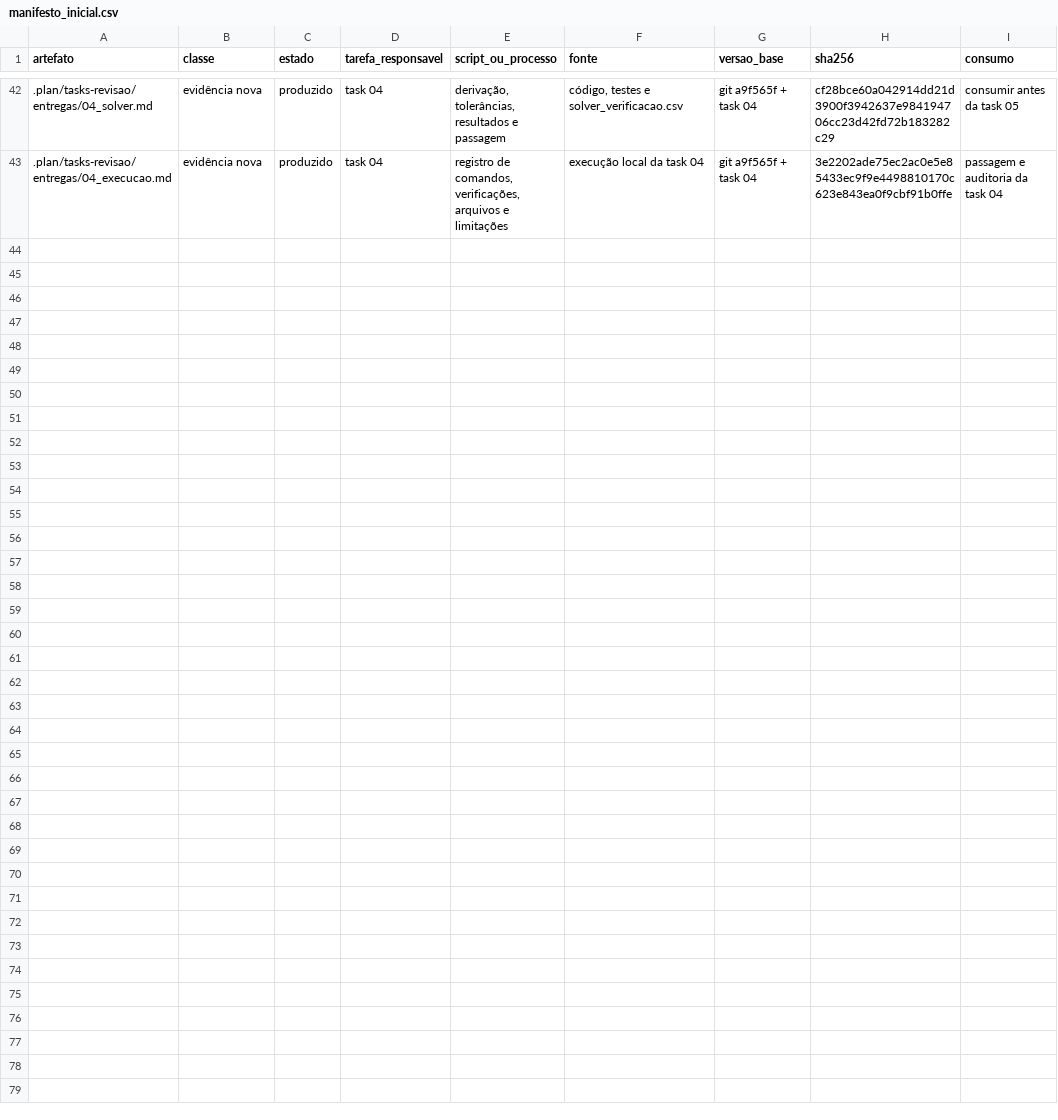
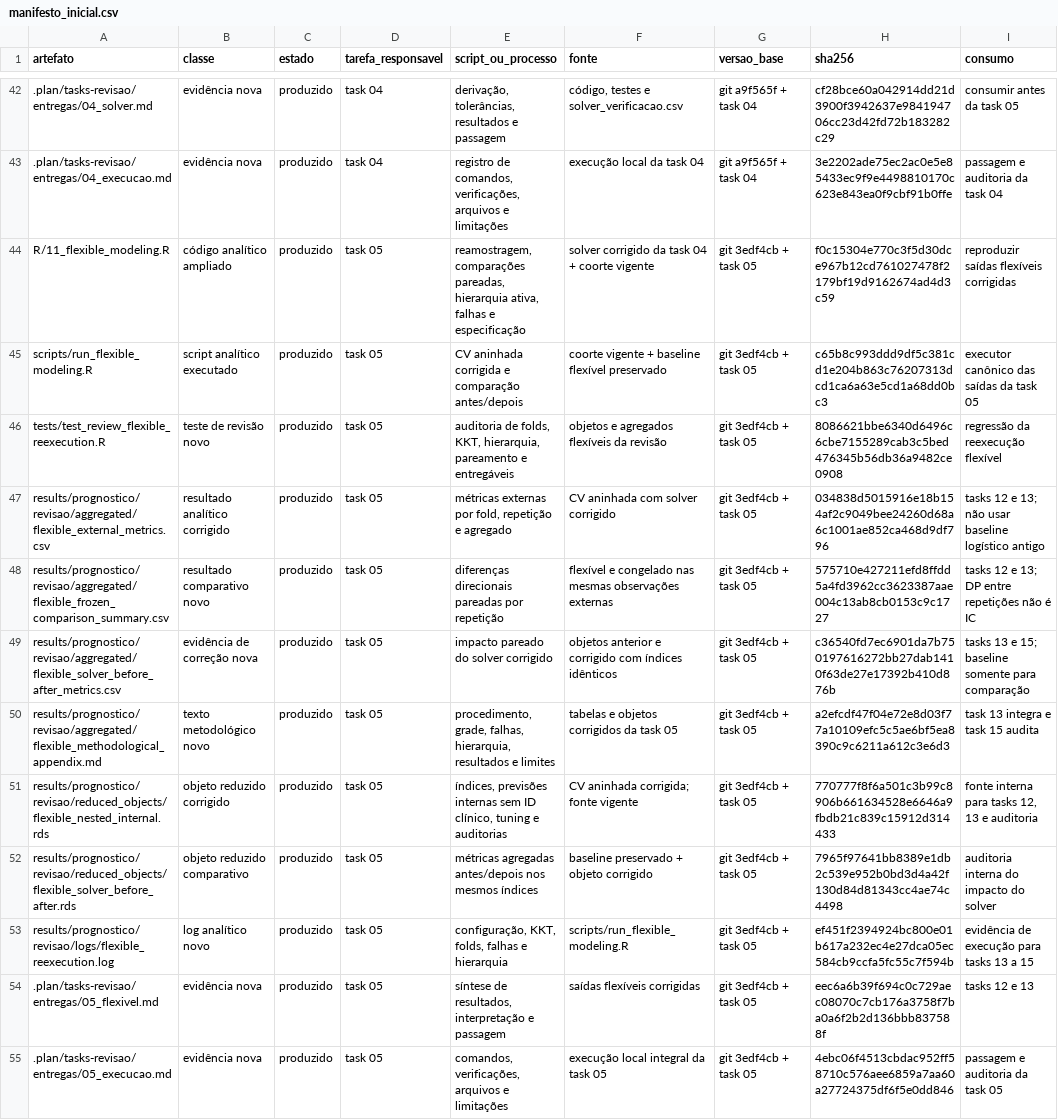
Before and after one commit to caiosainvallio/scoliosis_model, a CSV file: results/prognostico/revisao/logs/manifesto_inicial.csv, drawn as a sheet; only a part is shown, gaps mark what is left out; the diff names each change by its address in the sheet, - before the commit and + after, or states it on an @@ line.

Commit message:
Finalize Task 05 - Reexecution of Flexible Models and Hierarchy; update status to completed, document execution details, and produce comprehensive metrics, audits, and results for future tasks.

```diff
--- a/results/prognostico/revisao/logs/manifesto_inicial.csv
+++ b/results/prognostico/revisao/logs/manifesto_inicial.csv
+row 44: R/11_flexible_modeling.R | código analítico ampliado | produzido | task 05 | reamostragem, comparações pareadas, hierarquia ativa, falhas e especificação | solver corrigido da task 04 + coorte vigente | git 3edf4cb + task 05 | f0c15304e770c3f5d30dce967b12cd761027478f2179bf19d9162674ad4d3c59 | reproduzir saídas flexíveis corrigidas
+row 45: scripts/run_flexible_modeling.R | script analítico executado | produzido | task 05 | CV aninhada corrigida e comparação antes/depois | coorte vigente + baseline flexível preservado | git 3edf4cb + task 05 | c65b8c993ddd9df5c381cd1e204b863c76207313dcd1ca6a63e5cd1a68dd0bc3 | executor canônico das saídas da task 05
+row 46: tests/test_review_flexible_reexecution.R | teste de revisão novo | produzido | task 05 | auditoria de folds, KKT, hierarquia, pareamento e entregáveis | objetos e agregados flexíveis da revisão | git 3edf4cb + task 05 | 8086621bbe6340d6496c6cbe7155289cab3c5bed476345b56db36a9482ce0908 | regressão da reexecução flexível
+row 47: results/prognostico/revisao/aggregated/flexible_external_metrics.csv | resultado analítico corrigido | produzido | task 05 | métricas externas por fold, repetição e agregado | CV aninhada com solver corrigido | git 3edf4cb + task 05 | 034838d5015916e18b154af2c9049bee24260d68a6c1001ae852ca468d9df796 | tasks 12 e 13; não usar baseline logístico antigo
+row 48: results/prognostico/revisao/aggregated/flexible_frozen_comparison_summary.csv | resultado comparativo novo | produzido | task 05 | diferenças direcionais pareadas por repetição | flexível e congelado nas mesmas observações externas | git 3edf4cb + task 05 | 575710e427211efd8ffdd5a4fd3962cc3623387aae004c13ab8cb0153c9c1727 | tasks 12 e 13; DP entre repetições não é IC
+row 49: results/prognostico/revisao/aggregated/flexible_solver_before_after_metrics.csv | evidência de correção nova | produzido | task 05 | impacto pareado do solver corrigido | objetos anterior e corrigido com índices idênticos | git 3edf4cb + task 05 | c36540fd7ec6901da7b750197616272bb27dab1410f63de27e17392b410d876b | tasks 13 e 15; baseline somente para comparação
+row 50: results/prognostico/revisao/aggregated/flexible_methodological_appendix.md | texto metodológico novo | produzido | task 05 | procedimento, grade, falhas, hierarquia, resultados e limites | tabelas e objetos corrigidos da task 05 | git 3edf4cb + task 05 | a2efcdf47f04e72e8d03f77a10109efc5c5ae6bf5ea8390c9c6211a612c3e6d3 | task 13 integra e task 15 audita
+row 51: results/prognostico/revisao/reduced_objects/flexible_nested_internal.rds | objeto reduzido corrigido | produzido | task 05 | índices, previsões internas sem ID clínico, tuning e auditorias | CV aninhada corrigida; fonte vigente | git 3edf4cb + task 05 | 770777f8f6a501c3b99c8906b661634528e6646a9fbdb21c839c15912d314433 | fonte interna para tasks 12, 13 e auditoria
+row 52: results/prognostico/revisao/reduced_objects/flexible_solver_before_after.rds | objeto reduzido comparativo | produzido | task 05 | métricas agregadas antes/depois nos mesmos índices | baseline preservado + objeto corrigido | git 3edf4cb + task 05 | 7965f97641bb8389e1db2c539e952b0bd3d4a42f130d84d81343cc4ae74c4498 | auditoria interna do impacto do solver
+row 53: results/prognostico/revisao/logs/flexible_reexecution.log | log analítico novo | produzido | task 05 | configuração, KKT, folds, falhas e hierarquia | scripts/run_flexible_modeling.R | git 3edf4cb + task 05 | ef451f2394924bc800e01b617a232ec4e27dca05ec584cb9ccfa5fc55c7f594b | evidência de execução para tasks 13 a 15
+row 54: .plan/tasks-revisao/entregas/05_flexivel.md | evidência nova | produzido | task 05 | síntese de resultados, interpretação e passagem | saídas flexíveis corrigidas | git 3edf4cb + task 05 | eec6a6b39f694c0c729aec08070c7cb176a3758f7ba0a6f2b2d136bbb837588f | tasks 12 e 13
+row 55: .plan/tasks-revisao/entregas/05_execucao.md | evidência nova | produzido | task 05 | comandos, verificações, arquivos e limitações | execução local integral da task 05 | git 3edf4cb + task 05 | 4ebc06f4513cbdac952ff58710c576aee6859a7aa60a27724375df6f5e0dd846 | passagem e auditoria da task 05
```
Also changed, not shown: 38 other files.
